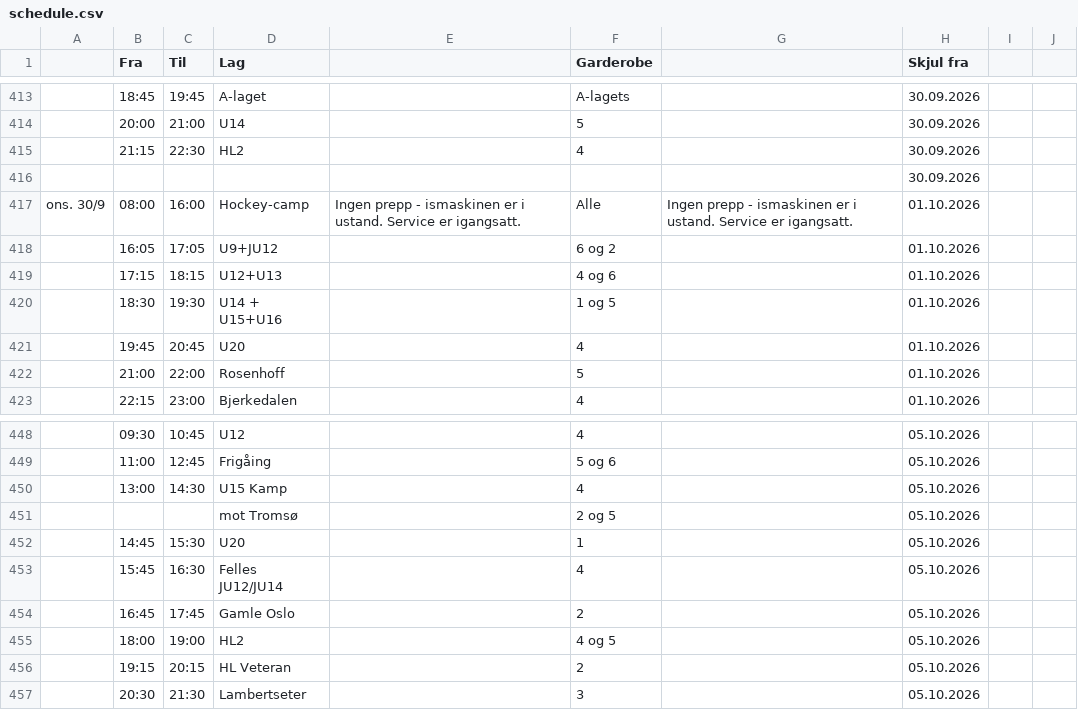
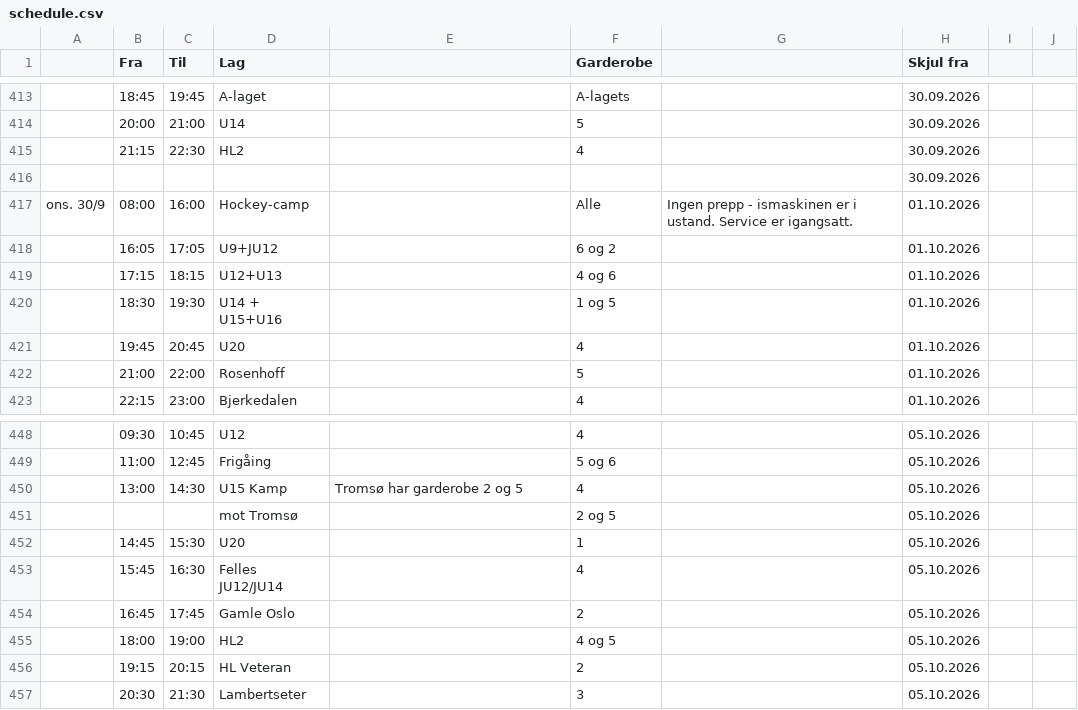
Before and after one commit to rislerasle1/iceice, a CSV file: data/schedule.csv, drawn as a sheet; only a part is shown, gaps mark what is left out; the diff names each change by its address in the sheet, - before the commit and + after, or states it on an @@ line.

Commit message:
Oppdater istider (2026-09-30 16:19 UTC)

```diff
--- a/data/schedule.csv
+++ b/data/schedule.csv
-E417: Ingen prepp - ismaskinen er i ustand. Service er igangsatt.
+E417: (empty)
-E450: (empty)
+E450: Tromsø har garderobe 2 og 5
```
